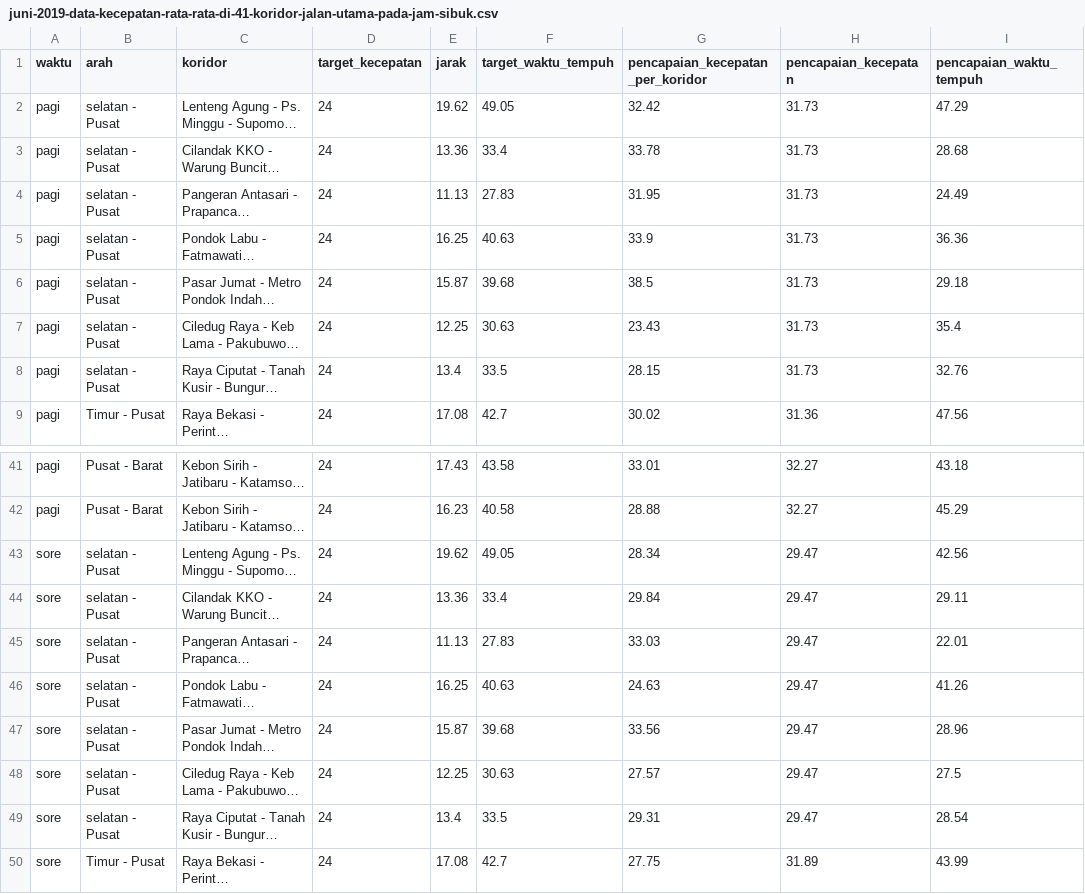
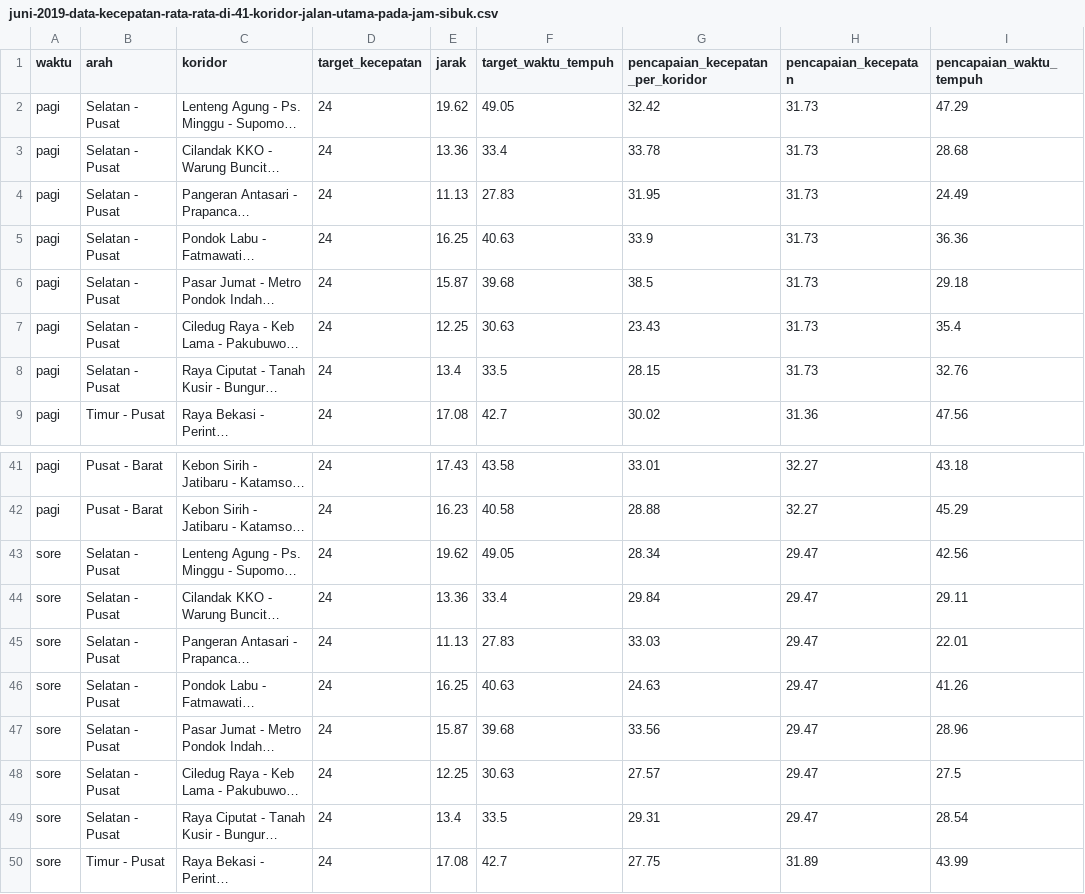
Before and after one commit to StefannusChristian/Data-Processing-and-Engineering, a CSV file: transformasi-data/datasets/juni-2019-data-kecepatan-rata-rata-di-41-koridor-jalan-utama-pada-jam-sibuk.csv, drawn as a sheet; only a part is shown, gaps mark what is left out; long unchanged cells end in …; the diff names each change by its address in the sheet, - before the commit and + after, or states it on an @@ line.

```diff
--- a/transformasi-data/datasets/juni-2019-data-kecepatan-rata-rata-di-41-koridor-jalan-utama-pada-jam-sibuk.csv
+++ b/transformasi-data/datasets/juni-2019-data-kecepatan-rata-rata-di-41-koridor-jalan-utama-pada-jam-sibuk.csv
-B2:B8 (arah): selatan - Pusat
+B2:B8 (arah): Selatan - Pusat
-B43:B49 (arah): selatan - Pusat
+B43:B49 (arah): Selatan - Pusat
```
Also changed, not shown: transformasi-data/datasets/februari-2019-data-kecepatan-rata-rata-di-41-koridor-jalan-utama-pada-jam-sibuk.csv, 6 other files.
